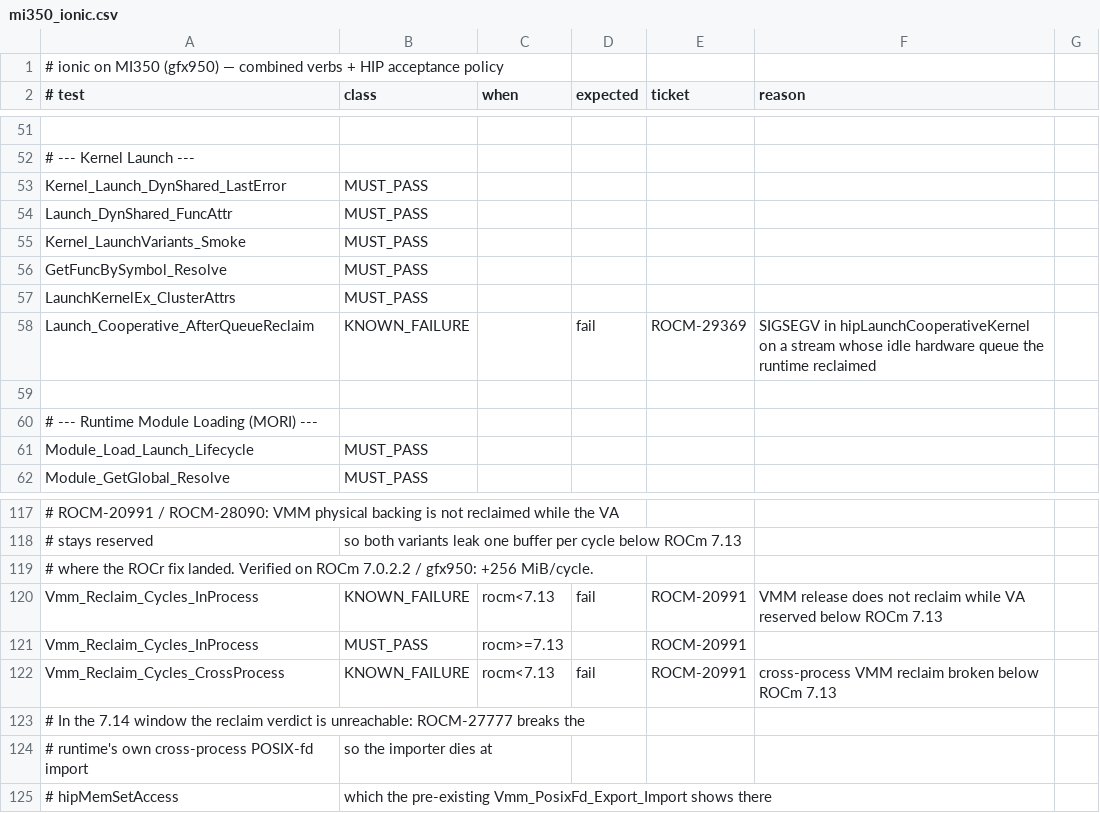
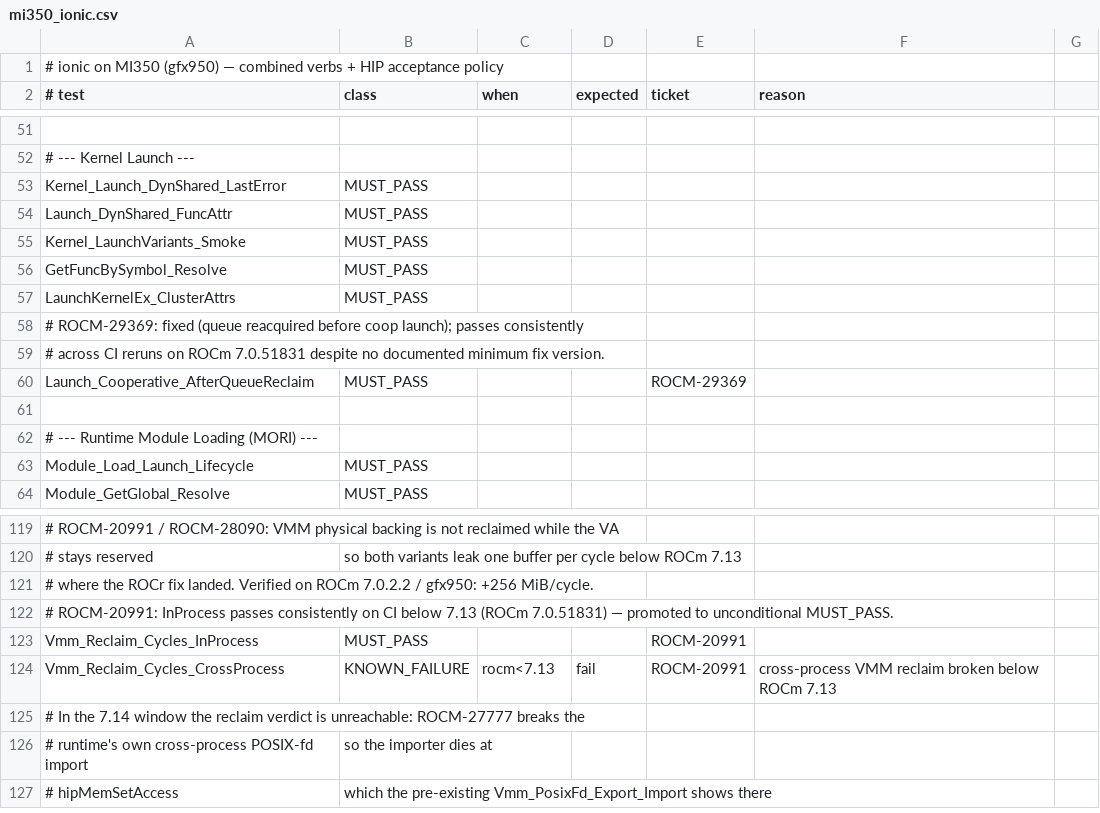
Before and after one commit to ROCm/hip-verbs-acceptance, a CSV file: policy/mi350_ionic.csv, drawn as a sheet; only a part is shown, gaps mark what is left out; removed rows and columns are numbered as before the commit, all else as after; the diff names each change by its address in the sheet, - before the commit and + after, or states it on an @@ line.

```diff
--- a/policy/mi350_ionic.csv
+++ b/policy/mi350_ionic.csv
+row 58: # ROCM-29369: fixed (queue reacquired before coop launch); passes consistently
+row 59: # across CI reruns on ROCm 7.0.51831 despite no documented minimum fix version.
-B60 (class): KNOWN_FAILURE
+B60 (class): MUST_PASS
-D60 (expected): fail
+D60 (expected): (empty)
-F60 (reason): SIGSEGV in hipLaunchCooperativeKernel on a stream whose idle hardware queue the runtime reclaimed
+F60 (reason): (empty)
-row 120: Vmm_Reclaim_Cycles_InProcess | KNOWN_FAILURE | rocm<7.13 | fail | ROCM-20991 | VMM release does not reclaim while VA reserved below ROCm 7.13
+row 122: # ROCM-20991: InProcess passes consistently on CI below 7.13 (ROCm 7.0.51831) — promoted to unconditional MUST_PASS.
-C123 (when): rocm>=7.13
+C123 (when): (empty)
```
Also changed, not shown: 1 other file.
